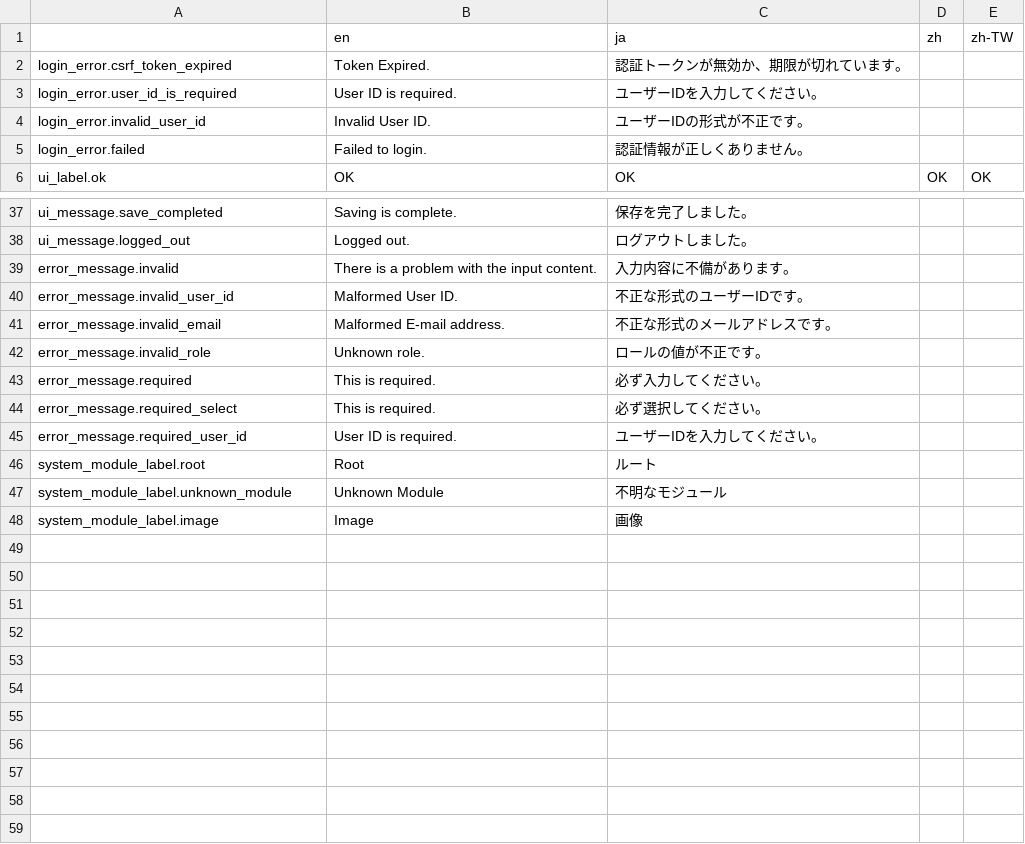
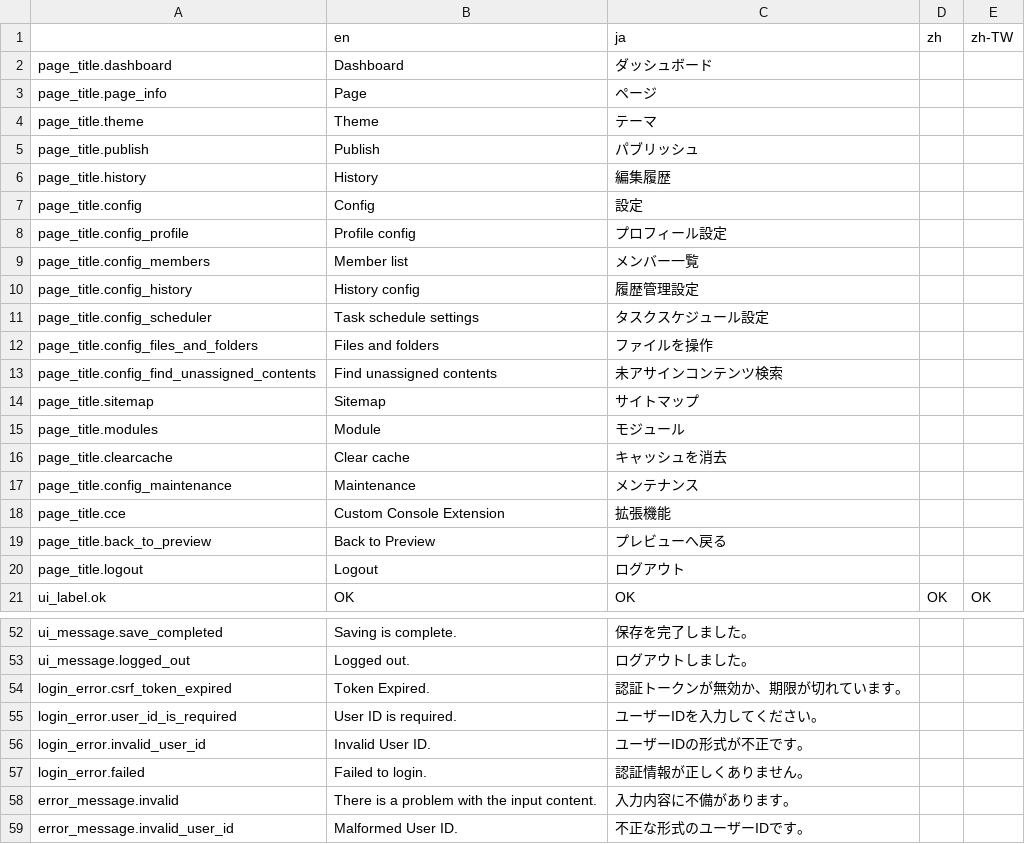
Before and after one commit to pickles2/px2-clover, a CSV file: public/resources/data/language.csv, drawn as a sheet; only a part is shown, gaps mark what is left out; the shorter side is filled out with more unchanged rows.

```diff
--- a/public/resources/data/language.csv
+++ b/public/resources/data/language.csv
@@ -1,6 +1,21 @@
 ,en,ja,zh,zh-TW
-login_error.csrf_token_expired,"Token Expired.","認証トークンが無効か、期限が切れています。"
-login_error.user_id_is_required,"User ID is required.","ユーザーIDを入力してください。"
-login_error.invalid_user_id,"Invalid User ID.","ユーザーIDの形式が不正です。"
-login_error.failed,"Failed to login.","認証情報が正しくありません。"
+page_title.dashboard,"Dashboard","ダッシュボード",,
+page_title.page_info,"Page","ページ",,
+page_title.theme,"Theme","テーマ",,
+page_title.publish,"Publish","パブリッシュ",,
+page_title.history,"History","編集履歴",,
+page_title.config,"Config","設定",,
+page_title.config_profile,"Profile config","プロフィール設定",,
+page_title.config_members,"Member list","メンバー一覧",,
+page_title.config_history,"History config","履歴管理設定",,
+page_title.config_scheduler,"Task schedule settings","タスクスケジュール設定",,
+page_title.config_files_and_folders,"Files and folders","ファイルを操作",,
+page_title.config_find_unassigned_contents,"Find unassigned contents","未アサインコンテンツ検索",,
+page_title.sitemap,"Sitemap","サイトマップ",,
+page_title.modules,"Module","モジュール",,
+page_title.clearcache,"Clear cache","キャッシュを消去",,
+page_title.config_maintenance,"Maintenance","メンテナンス",,
+page_title.cce,"Custom Console Extension","拡張機能",,
+page_title.back_to_preview,"Back to Preview","プレビューへ戻る",,
+page_title.logout,"Logout","ログアウト",,
 ui_label.ok,OK,OK,OK,OK
@@ -38,2 +53,6 @@ ui_message.save_completed,"Saving is complete.","保存を完了しました。"
 ui_message.logged_out,"Logged out.","ログアウトしました。",,
+login_error.csrf_token_expired,"Token Expired.","認証トークンが無効か、期限が切れています。"
+login_error.user_id_is_required,"User ID is required.","ユーザーIDを入力してください。"
+login_error.invalid_user_id,"Invalid User ID.","ユーザーIDの形式が不正です。"
+login_error.failed,"Failed to login.","認証情報が正しくありません。"
 error_message.invalid,"There is a problem with the input content.","入力内容に不備があります。",,
```
Also changed, not shown: 5 other files.
